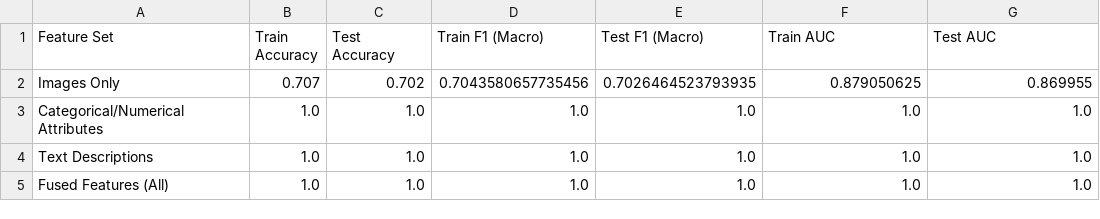
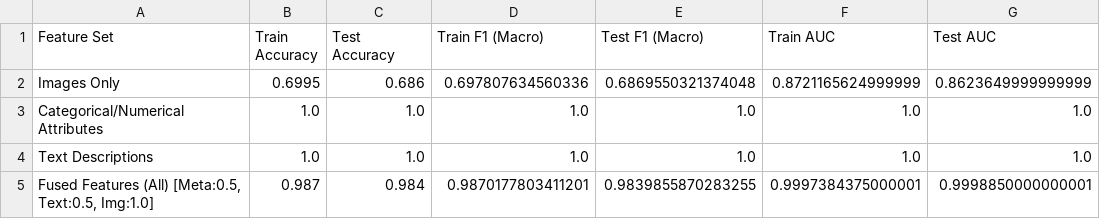
Before and after one commit to koramazzz/FruitAndVegetableRecognition, a CSV file: results/metrics/comparison_metrics.csv, drawn as a sheet.

```diff
--- a/results/metrics/comparison_metrics.csv
+++ b/results/metrics/comparison_metrics.csv
@@ -1,5 +1,5 @@
 Feature Set,Train Accuracy,Test Accuracy,Train F1 (Macro),Test F1 (Macro),Train AUC,Test AUC
-Images Only,0.707,0.702,0.7043580657735456,0.7026464523793935,0.879050625,0.869955
+Images Only,0.6995,0.686,0.697807634560336,0.6869550321374048,0.8721165624999999,0.8623649999999999
 Categorical/Numerical Attributes,1.0,1.0,1.0,1.0,1.0,1.0
 Text Descriptions,1.0,1.0,1.0,1.0,1.0,1.0
-Fused Features (All),1.0,1.0,1.0,1.0,1.0,1.0
+"Fused Features (All) [Meta:0.5, Text:0.5, Img:1.0]",0.987,0.984,0.9870177803411201,0.9839855870283255,0.9997384375000001,0.9998850000000001
```
Also changed, not shown: results/metrics/test_metrics.csv, results/metrics/train_metrics.csv, 5 other files.
